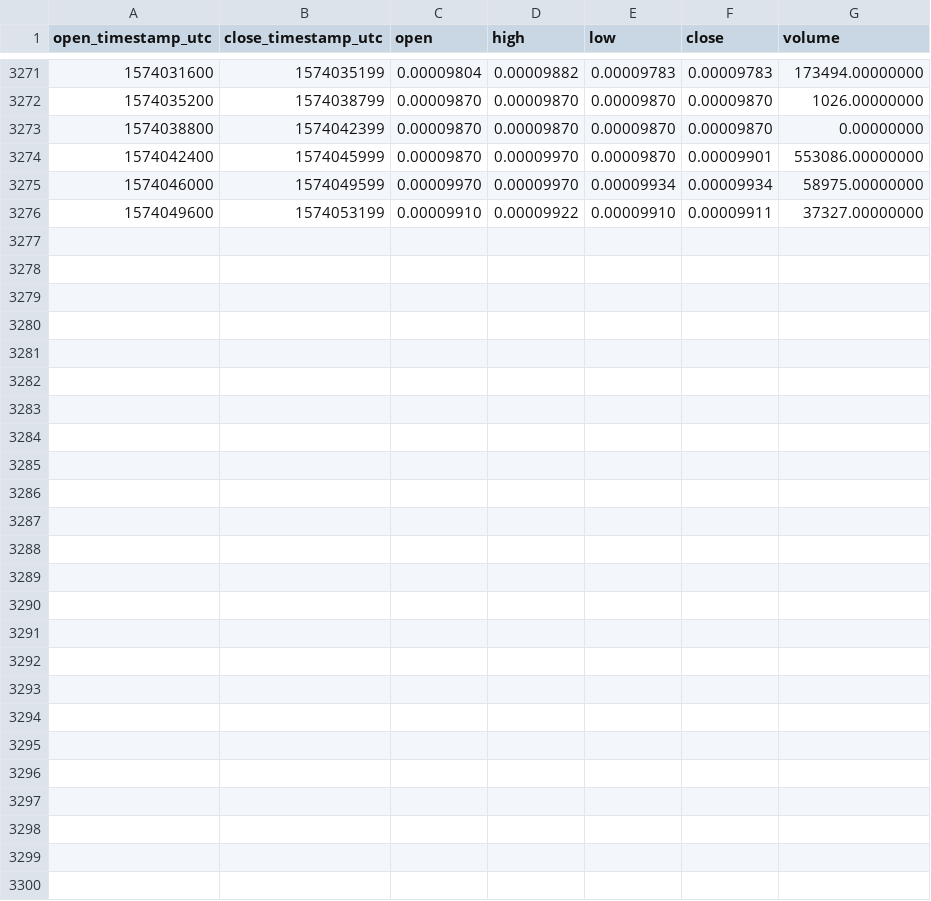
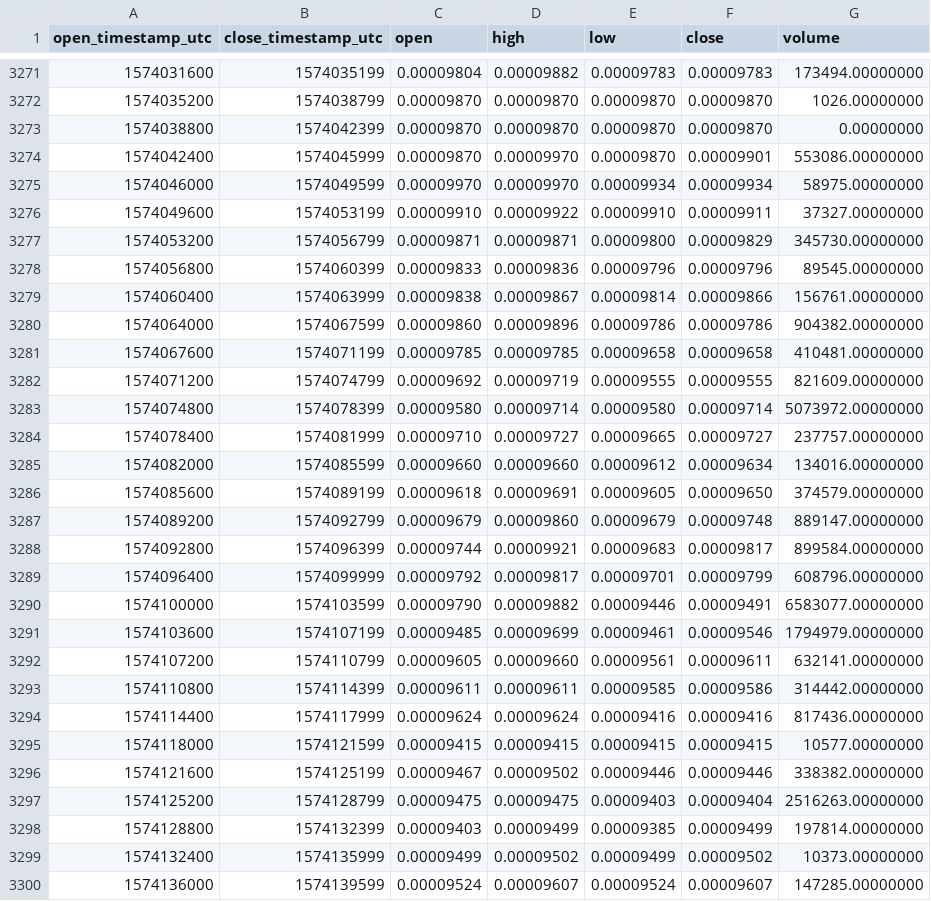
Before and after one commit to cryptobigbro/binance-ERDBNB, a CSV file: binance-ERDBNB-1h.csv, drawn as a sheet; only a part is shown, gaps mark what is left out; the diff names each change by its address in the sheet, - before the commit and + after, or states it on an @@ line.

Commit message:
Update OHLCV data.

```diff
--- a/binance-ERDBNB-1h.csv
+++ b/binance-ERDBNB-1h.csv
+row 3277: 1574053200 | 1574056799 | 0.00009871 | 0.00009871 | 0.00009800 | 0.00009829 | 345730.00000000
+row 3278: 1574056800 | 1574060399 | 0.00009833 | 0.00009836 | 0.00009796 | 0.00009796 | 89545.00000000
+row 3279: 1574060400 | 1574063999 | 0.00009838 | 0.00009867 | 0.00009814 | 0.00009866 | 156761.00000000
+row 3280: 1574064000 | 1574067599 | 0.00009860 | 0.00009896 | 0.00009786 | 0.00009786 | 904382.00000000
+row 3281: 1574067600 | 1574071199 | 0.00009785 | 0.00009785 | 0.00009658 | 0.00009658 | 410481.00000000
+row 3282: 1574071200 | 1574074799 | 0.00009692 | 0.00009719 | 0.00009555 | 0.00009555 | 821609.00000000
+row 3283: 1574074800 | 1574078399 | 0.00009580 | 0.00009714 | 0.00009580 | 0.00009714 | 5073972.00000000
+row 3284: 1574078400 | 1574081999 | 0.00009710 | 0.00009727 | 0.00009665 | 0.00009727 | 237757.00000000
+row 3285: 1574082000 | 1574085599 | 0.00009660 | 0.00009660 | 0.00009612 | 0.00009634 | 134016.00000000
+row 3286: 1574085600 | 1574089199 | 0.00009618 | 0.00009691 | 0.00009605 | 0.00009650 | 374579.00000000
+row 3287: 1574089200 | 1574092799 | 0.00009679 | 0.00009860 | 0.00009679 | 0.00009748 | 889147.00000000
+row 3288: 1574092800 | 1574096399 | 0.00009744 | 0.00009921 | 0.00009683 | 0.00009817 | 899584.00000000
+row 3289: 1574096400 | 1574099999 | 0.00009792 | 0.00009817 | 0.00009701 | 0.00009799 | 608796.00000000
+row 3290: 1574100000 | 1574103599 | 0.00009790 | 0.00009882 | 0.00009446 | 0.00009491 | 6583077.00000000
+row 3291: 1574103600 | 1574107199 | 0.00009485 | 0.00009699 | 0.00009461 | 0.00009546 | 1794979.00000000
+row 3292: 1574107200 | 1574110799 | 0.00009605 | 0.00009660 | 0.00009561 | 0.00009611 | 632141.00000000
+row 3293: 1574110800 | 1574114399 | 0.00009611 | 0.00009611 | 0.00009585 | 0.00009586 | 314442.00000000
+row 3294: 1574114400 | 1574117999 | 0.00009624 | 0.00009624 | 0.00009416 | 0.00009416 | 817436.00000000
+row 3295: 1574118000 | 1574121599 | 0.00009415 | 0.00009415 | 0.00009415 | 0.00009415 | 10577.00000000
+row 3296: 1574121600 | 1574125199 | 0.00009467 | 0.00009502 | 0.00009446 | 0.00009446 | 338382.00000000
+row 3297: 1574125200 | 1574128799 | 0.00009475 | 0.00009475 | 0.00009403 | 0.00009404 | 2516263.00000000
+row 3298: 1574128800 | 1574132399 | 0.00009403 | 0.00009499 | 0.00009385 | 0.00009499 | 197814.00000000
+row 3299: 1574132400 | 1574135999 | 0.00009499 | 0.00009502 | 0.00009499 | 0.00009502 | 10373.00000000
+row 3300: 1574136000 | 1574139599 | 0.00009524 | 0.00009607 | 0.00009524 | 0.00009607 | 147285.00000000
```
Also changed, not shown: binance-ERDBNB-1d.csv.
